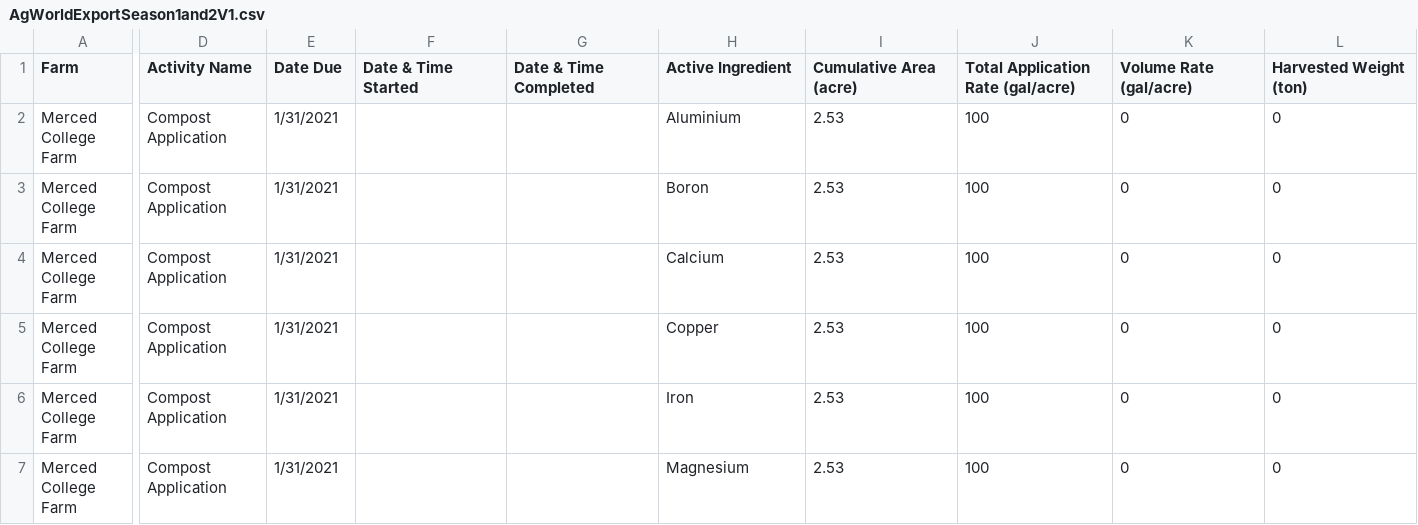
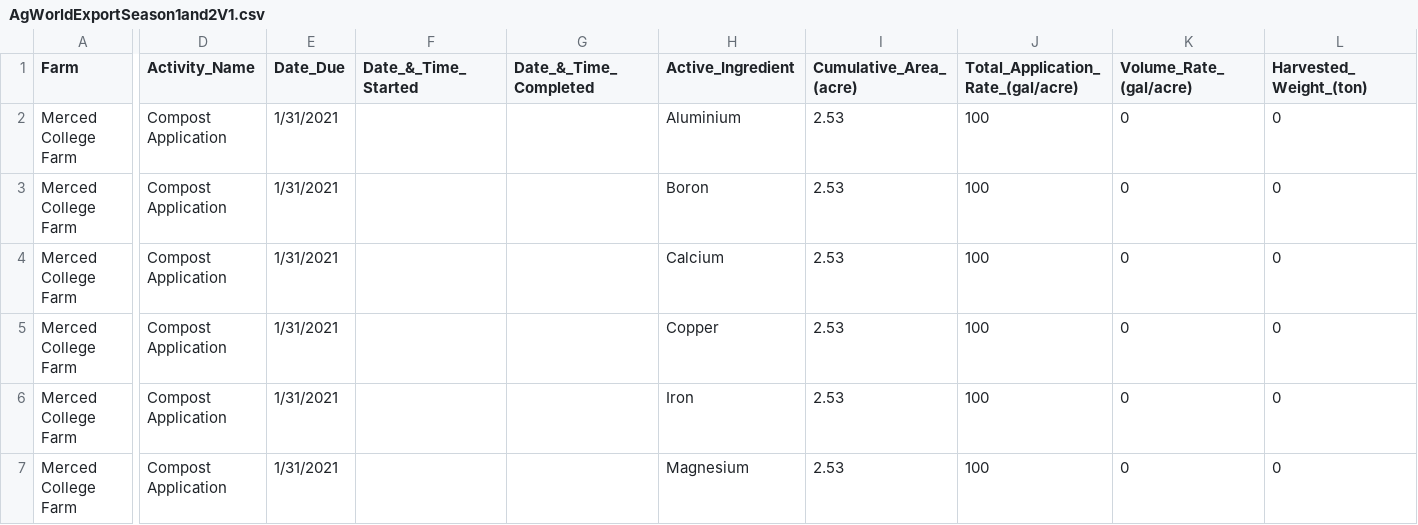
Before and after one commit to camillevo/CSE120_VeracruzVentures, a CSV file: veracruz-ventures/src/data/AgWorldExportSeason1and2V1.csv, drawn as a sheet; only a part is shown, gaps mark what is left out; the diff names each change by its address in the sheet, - before the commit and + after, or states it on an @@ line.

Commit message:
changed tables so column names do not have spaces

```diff
--- a/veracruz-ventures/src/data/AgWorldExportSeason1and2V1.csv
+++ b/veracruz-ventures/src/data/AgWorldExportSeason1and2V1.csv
-D1: Activity Name
+D1: Activity_Name
-E1: Date Due
+E1: Date_Due
-F1: Date & Time Started
+F1: Date_&_Time_Started
-G1: Date & Time Completed
+G1: Date_&_Time_Completed
-H1: Active Ingredient
+H1: Active_Ingredient
-I1: Cumulative Area (acre)
+I1: Cumulative_Area_(acre)
-J1: Total Application Rate (gal/acre)
+J1: Total_Application_Rate_(gal/acre)
-K1: Volume Rate (gal/acre)
+K1: Volume_Rate_(gal/acre)
-L1: Harvested Weight (ton)
+L1: Harvested_Weight_(ton)
```
Also changed, not shown: veracruz-ventures/src/data/WiseConnAggr.csv, 1 other file.
